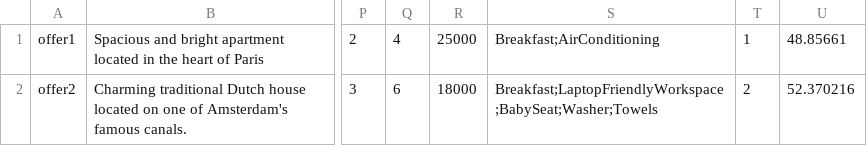
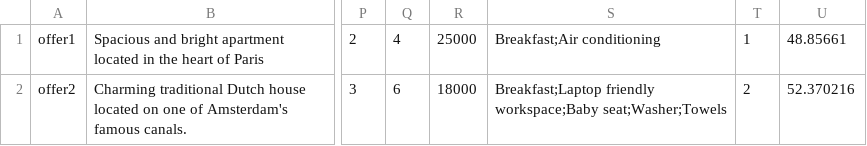
Before and after one commit to mgmman/1522331-six-cities-5-backend, a TSV file: mocks/mock-offers.tsv, drawn as a sheet; only a part is shown, gaps mark what is left out; the diff names each change by its address in the sheet, - before the commit and + after, or states it on an @@ line.

```diff
--- a/mocks/mock-offers.tsv
+++ b/mocks/mock-offers.tsv
-S1: Breakfast;AirConditioning
+S1: Breakfast;Air conditioning
-S2: Breakfast;LaptopFriendlyWorkspace;BabySeat;Washer;Towels
+S2: Breakfast;Laptop friendly workspace;Baby seat;Washer;Towels
```
Also changed, not shown: 6 other files.
